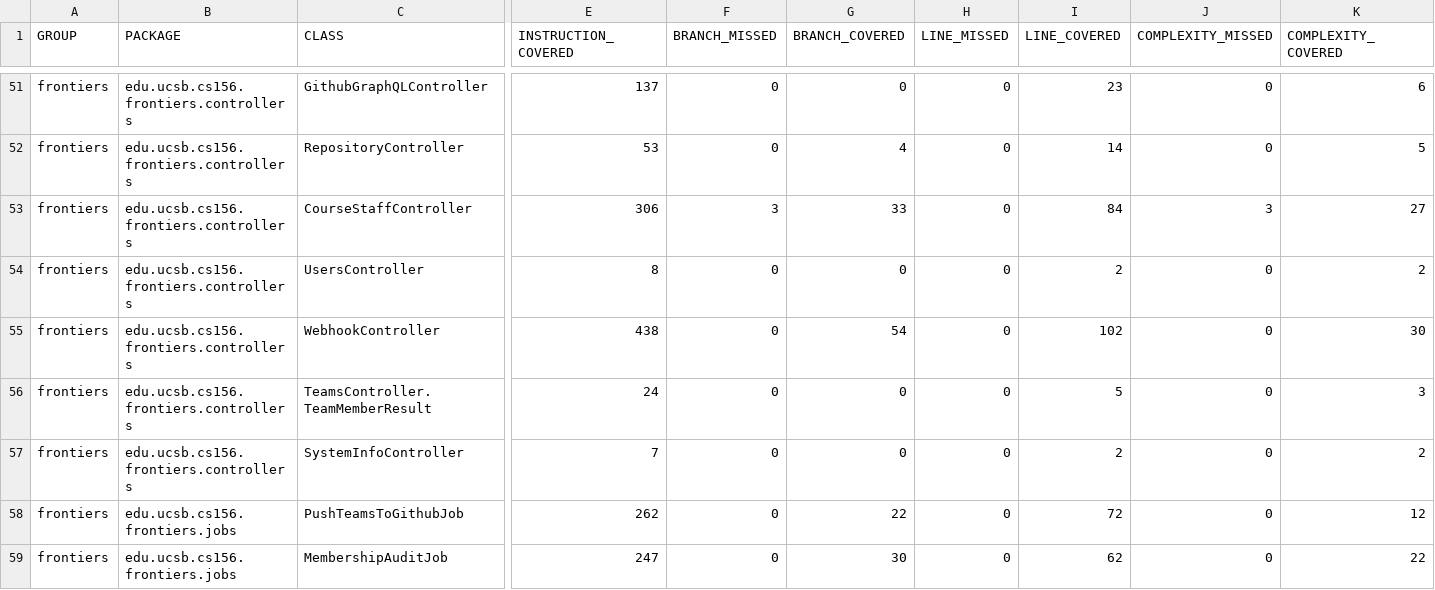
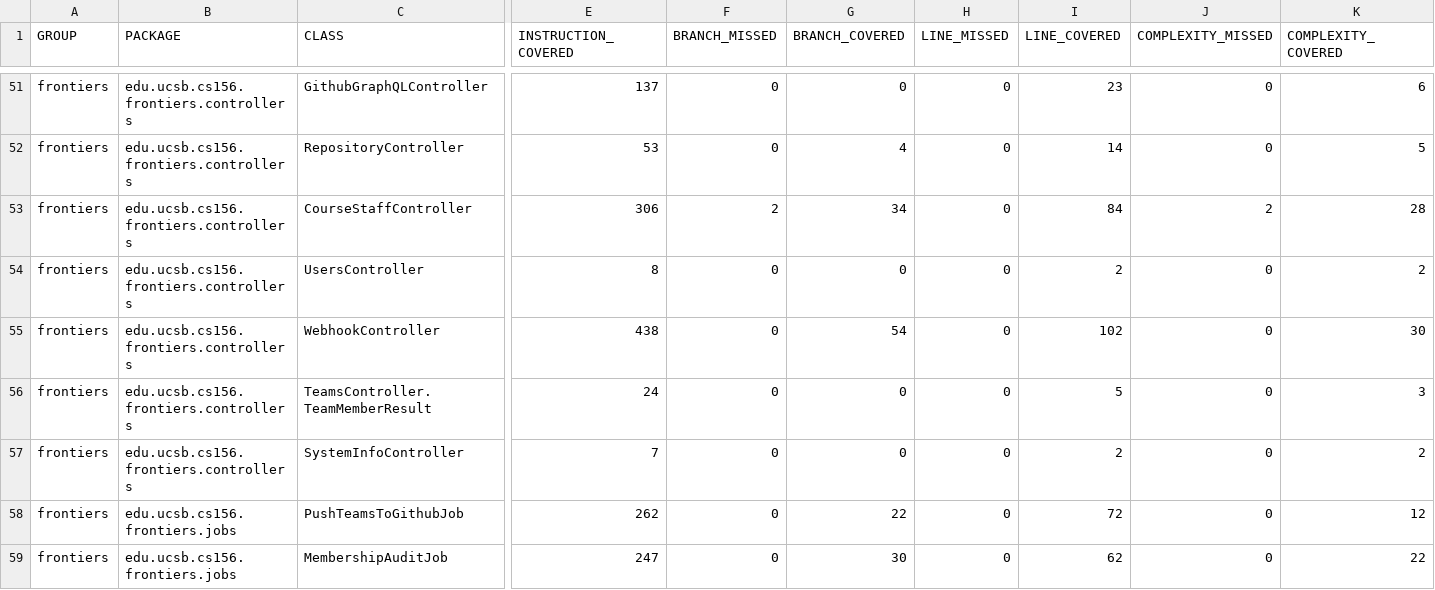
Before and after one commit to ucsb-cs156-f25/proj-frontiers-f25-11, a CSV file: prs/24/jacoco/jacoco.csv, drawn as a sheet; only a part is shown, gaps mark what is left out; the diff names each change by its address in the sheet, - before the commit and + after, or states it on an @@ line.

```diff
--- a/prs/24/jacoco/jacoco.csv
+++ b/prs/24/jacoco/jacoco.csv
-F53 (BRANCH_MISSED): 3
+F53 (BRANCH_MISSED): 2
-G53 (BRANCH_COVERED): 33
+G53 (BRANCH_COVERED): 34
-J53 (COMPLEXITY_MISSED): 3
+J53 (COMPLEXITY_MISSED): 2
-K53 (COMPLEXITY_COVERED): 27
+K53 (COMPLEXITY_COVERED): 28
```
Also changed, not shown: 7 other files.
